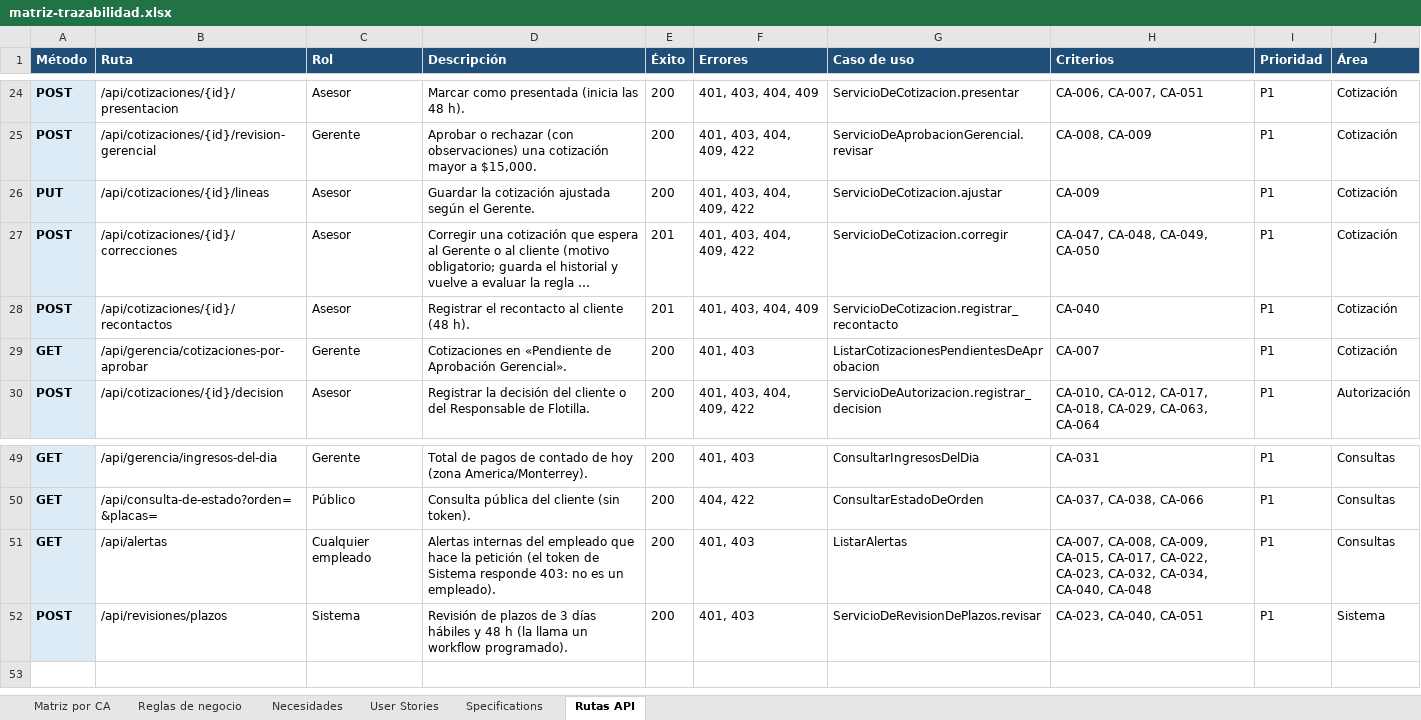
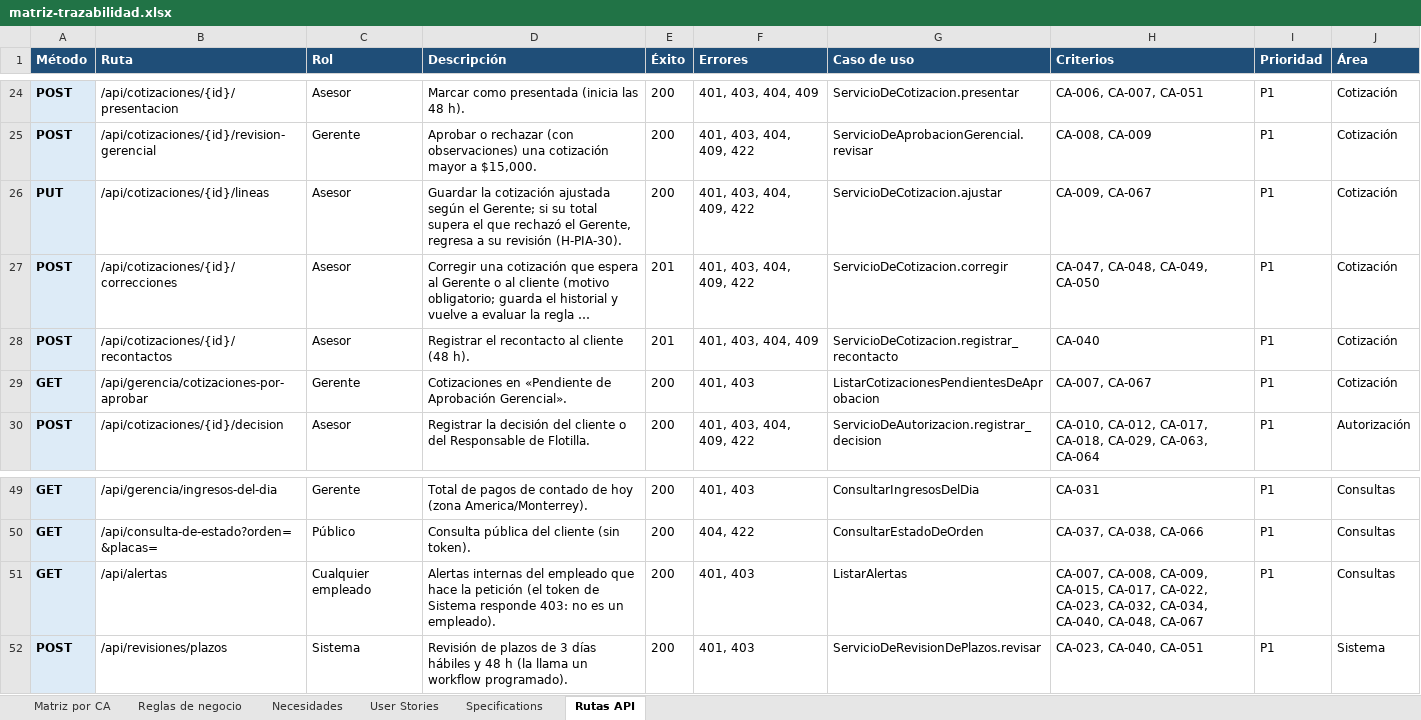
Before and after one commit to OsvaldoCMX/autofix-pro-pia, an Excel workbook: docs/trazabilidad/matriz-trazabilidad.xlsx, sheet Rutas API, drawn as a sheet; only a part is shown, gaps mark what is left out; long unchanged cells end in …; values as stored, in another font and other column widths than the file's, no borders; the diff names each change by its address in the sheet, - before the commit and + after, or states it on an @@ line.

```diff
--- a/docs/trazabilidad/matriz-trazabilidad.xlsx (sheet Rutas API)
+++ b/docs/trazabilidad/matriz-trazabilidad.xlsx (sheet Rutas API)
-D26 (Descripción): …según el Gerente.
+D26 (Descripción): …según el Gerente; si su total supera el que rechazó el Gerente, regresa a su revisión (H-PIA-30).
-H26 (Criterios): CA-009
+H26 (Criterios): CA-009, CA-067
-H29 (Criterios): CA-007
+H29 (Criterios): CA-007, CA-067
-H51 (Criterios): …CA-034, CA-040, CA-048
+H51 (Criterios): …CA-034, CA-040, CA-048, CA-067
```
Also changed, not shown: sheet Matriz por CA, sheet Reglas de negocio, sheet Necesidades, sheet User Stories, 23 other files.
